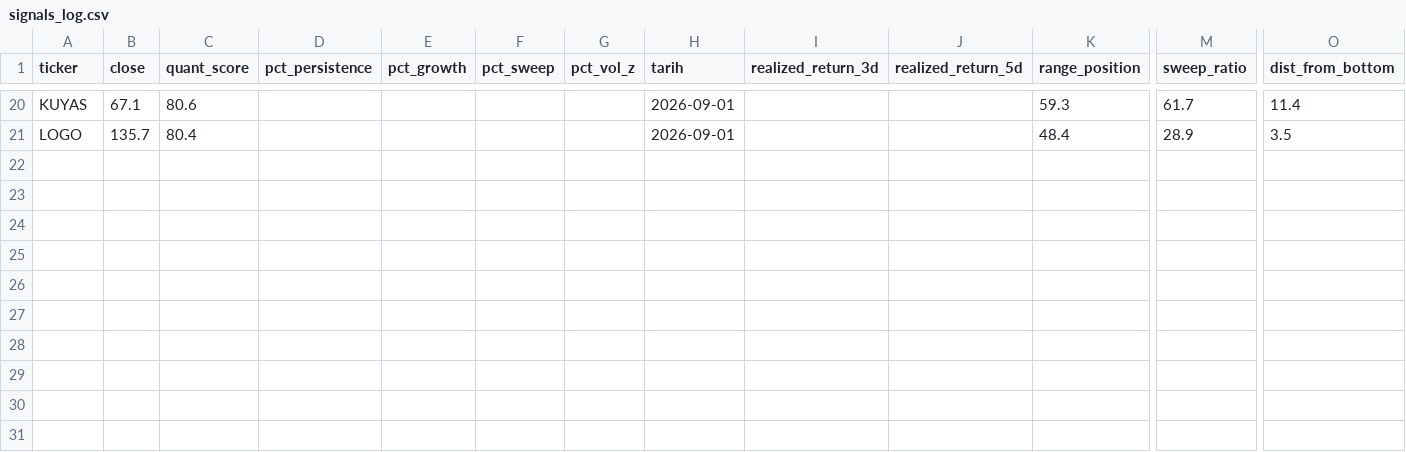
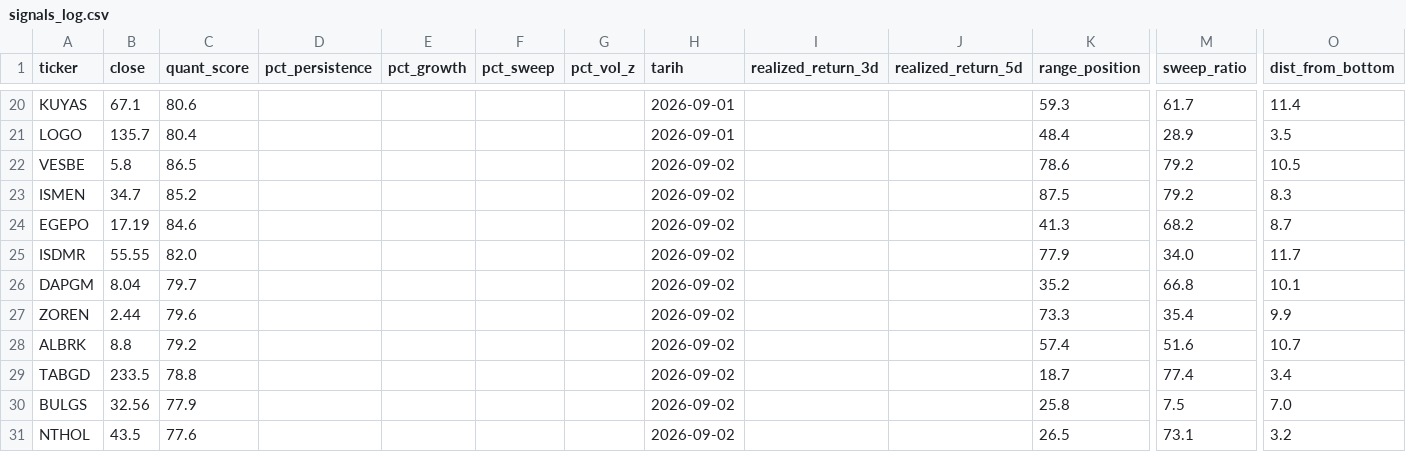
Before and after one commit to evsayar33-oss/bist_orderflow_quant, a CSV file: signals_log.csv, drawn as a sheet; only a part is shown, gaps mark what is left out; rows hold the shown columns only; the diff names each change by its address in the sheet, - before the commit and + after, or states it on an @@ line.

Commit message:
QuantBot AI Guncelleme: Wed Sep  2 17:35:26 UTC 2026

```diff
--- a/signals_log.csv
+++ b/signals_log.csv
+row 22: VESBE | 5.8 | 86.5 |  |  |  |  | 2026-09-02 |  |  | 78.6 | 79.2 | 10.5
+row 23: ISMEN | 34.7 | 85.2 |  |  |  |  | 2026-09-02 |  |  | 87.5 | 79.2 | 8.3
+row 24: EGEPO | 17.19 | 84.6 |  |  |  |  | 2026-09-02 |  |  | 41.3 | 68.2 | 8.7
+row 25: ISDMR | 55.55 | 82.0 |  |  |  |  | 2026-09-02 |  |  | 77.9 | 34.0 | 11.7
+row 26: DAPGM | 8.04 | 79.7 |  |  |  |  | 2026-09-02 |  |  | 35.2 | 66.8 | 10.1
+row 27: ZOREN | 2.44 | 79.6 |  |  |  |  | 2026-09-02 |  |  | 73.3 | 35.4 | 9.9
+row 28: ALBRK | 8.8 | 79.2 |  |  |  |  | 2026-09-02 |  |  | 57.4 | 51.6 | 10.7
+row 29: TABGD | 233.5 | 78.8 |  |  |  |  | 2026-09-02 |  |  | 18.7 | 77.4 | 3.4
+row 30: BULGS | 32.56 | 77.9 |  |  |  |  | 2026-09-02 |  |  | 25.8 | 7.5 | 7.0
+row 31: NTHOL | 43.5 | 77.6 |  |  |  |  | 2026-09-02 |  |  | 26.5 | 73.1 | 3.2
```
Also changed, not shown: 1 other file.
